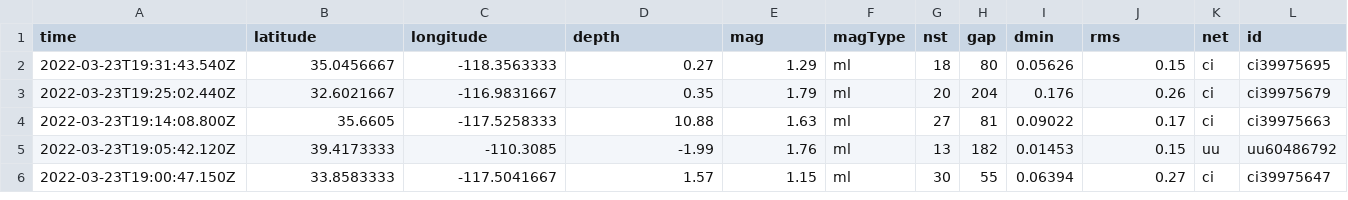
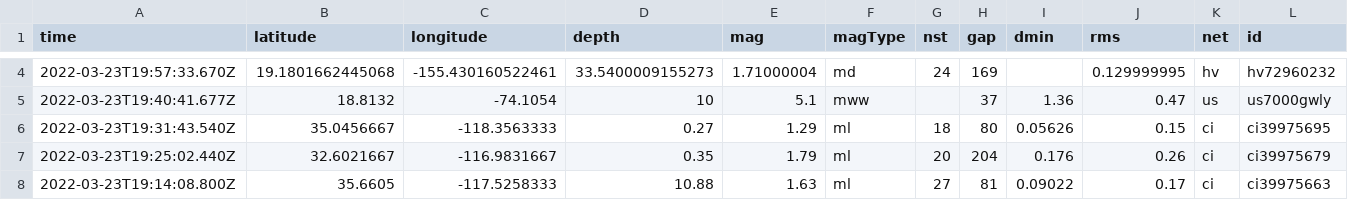
Before and after one commit to pbock/nicar22-github-actions, a CSV file: usgs_current.csv, drawn as a sheet; only a part is shown, gaps mark what is left out; the shorter side is filled out with more unchanged rows; rows hold the shown columns only; the diff covers the shown part only; the diff names each change by its address in the sheet, - before the commit and + after, or states it on an @@ line.

```diff
--- a/usgs_current.csv
+++ b/usgs_current.csv
+row 4: 2022-03-23T19:57:33.670Z | 19.1801662445068 | -155.430160522461 | 33.5400009155273 | 1.71000004 | md | 24 | 169 |  | 0.129999995 | hv | hv72960232
+row 5: 2022-03-23T19:40:41.677Z | 18.8132 | -74.1054 | 10 | 5.1 | mww |  | 37 | 1.36 | 0.47 | us | us7000gwly
```
Also changed, not shown: 5 added rows and 3 edited cells elsewhere in this file, usgs_main.csv.
